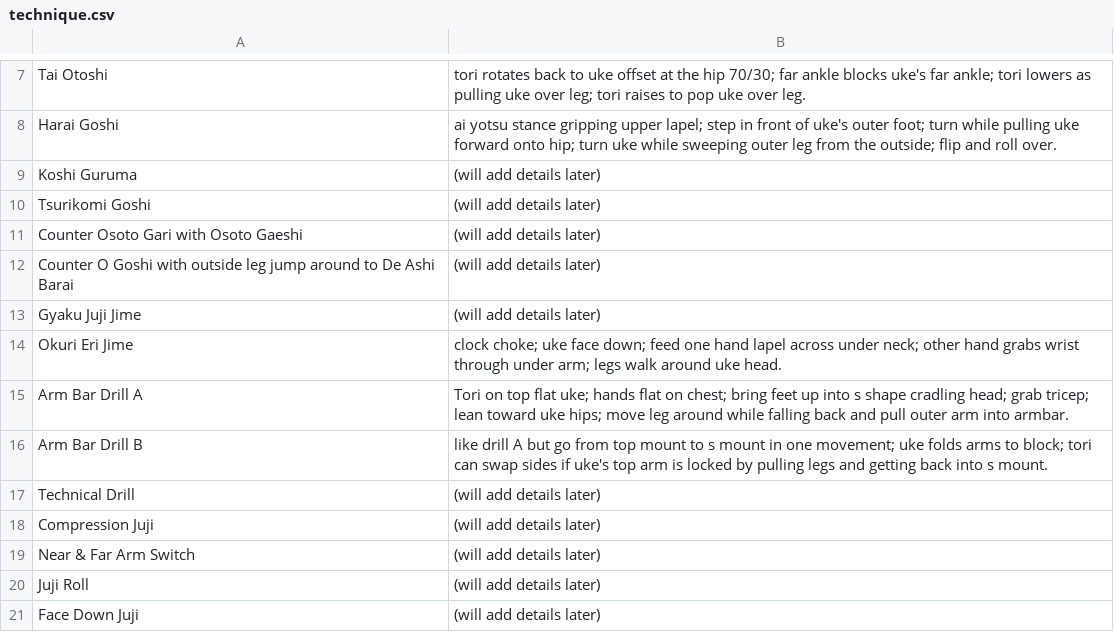
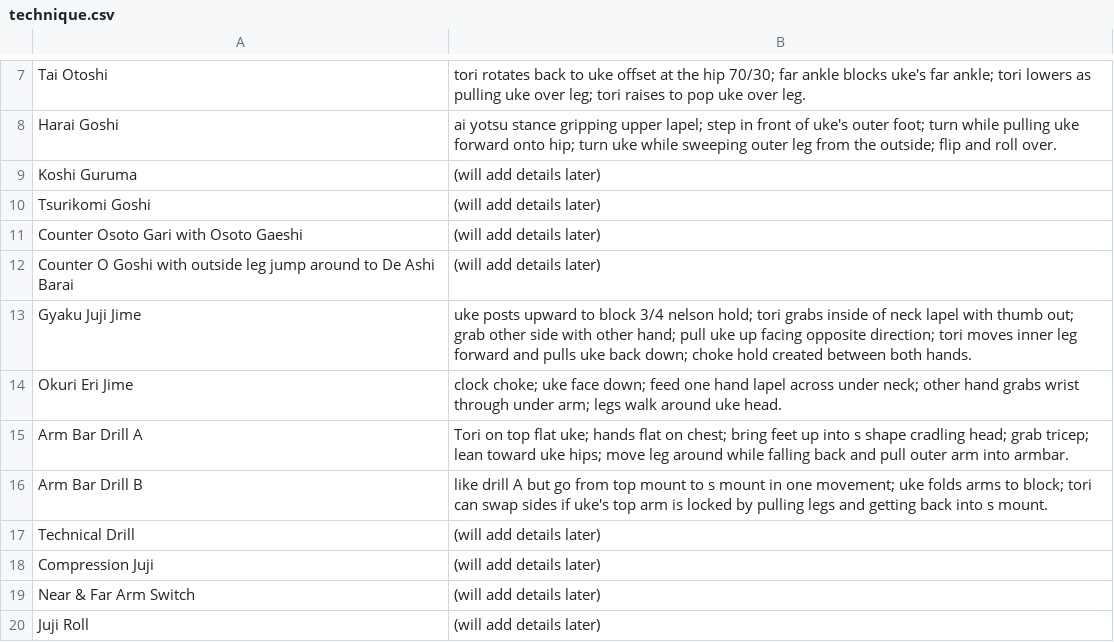
Before and after one commit to grayboywilliams/judo-flashcards, a CSV file: study/yonkyu/technique.csv, drawn as a sheet; only a part is shown, gaps mark what is left out; the shorter side is filled out with more unchanged rows.

```diff
--- a/study/yonkyu/technique.csv
+++ b/study/yonkyu/technique.csv
@@ -12,3 +12,3 @@ Counter Osoto Gari with Osoto Gaeshi,(will add details later)
 Counter O Goshi with outside leg jump around to De Ashi Barai,(will add details later)
-Gyaku Juji Jime,(will add details later)
+Gyaku Juji Jime,uke posts upward to block 3/4 nelson hold; tori grabs inside of neck lapel with thumb out; grab other side with other hand; pull uke up facing opposite direction; tori moves inner leg forward and pulls uke back down; choke hold created between both hands.
 Okuri Eri Jime,clock choke; uke face down; feed one hand lapel across under neck; other hand grabs wrist through under arm; legs walk around uke head.
```
Also changed, not shown: 2 other files.
